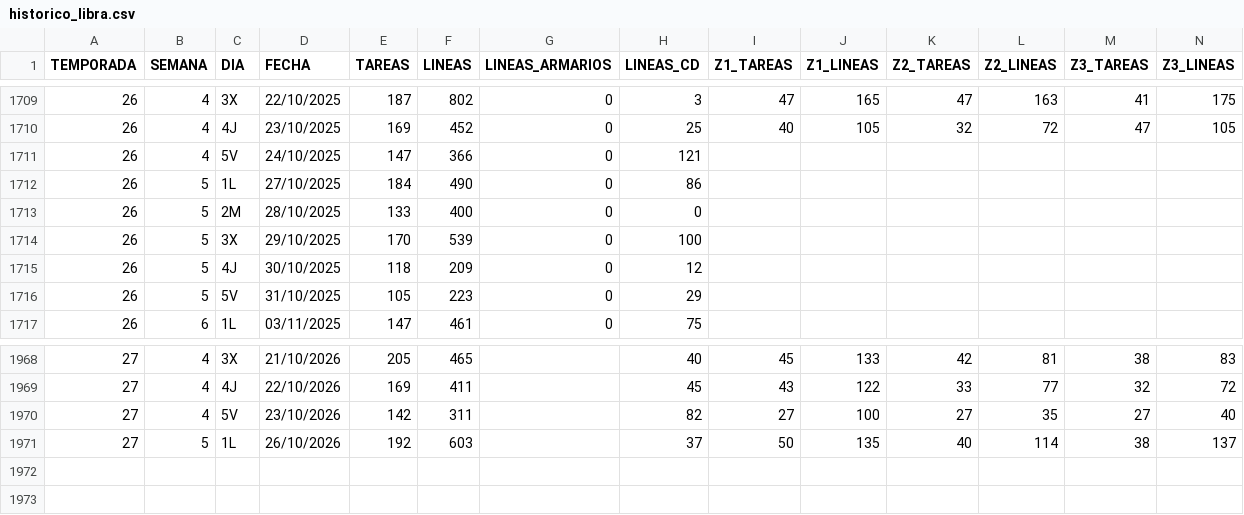
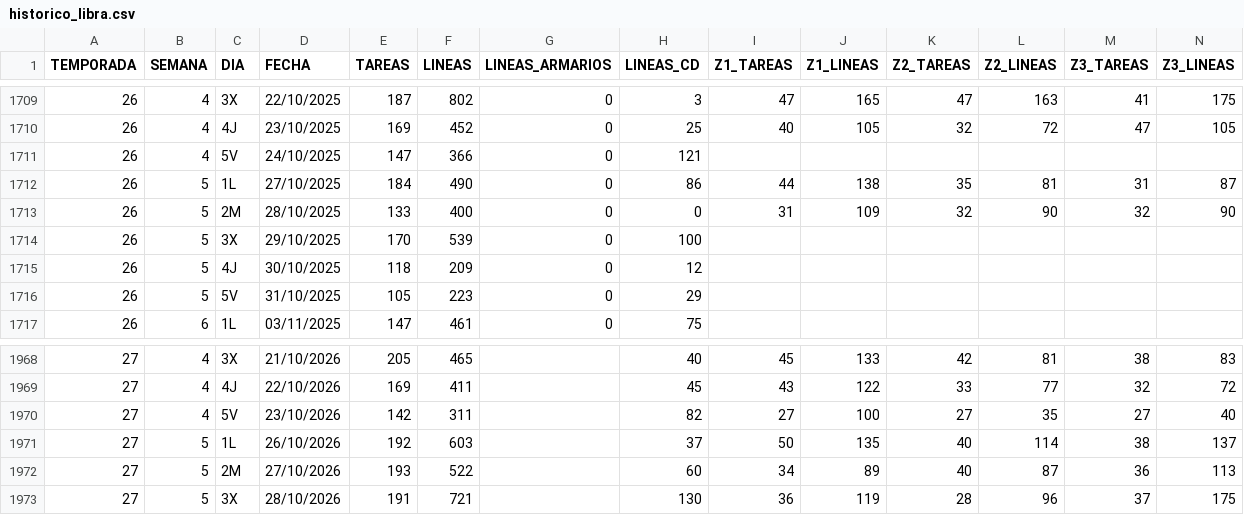
Before and after one commit to Tourotracker/Dashboard-Touron, a CSV file: datos/historico_libra.csv, drawn as a sheet; only a part is shown, gaps mark what is left out; removed rows and columns are numbered as before the commit, all else as after; rows hold the shown columns only; the diff names each change by its address in the sheet, - before the commit and + after, or states it on an @@ line.

```diff
--- a/datos/historico_libra.csv
+++ b/datos/historico_libra.csv
-row 1712: 26 | 5 | 1L | 27/10/2025 | 184 | 490 | 0 | 86
-row 1713: 26 | 5 | 2M | 28/10/2025 | 133 | 400 | 0 | 0
+row 1712: 26 | 5 | 1L | 27/10/2025 | 184 | 490 | 0 | 86 | 44 | 138 | 35 | 81 | 31 | 87
+row 1713: 26 | 5 | 2M | 28/10/2025 | 133 | 400 | 0 | 0 | 31 | 109 | 32 | 90 | 32 | 90
+row 1972: 27 | 5 | 2M | 27/10/2026 | 193 | 522 |  | 60 | 34 | 89 | 40 | 87 | 36 | 113
+row 1973: 27 | 5 | 3X | 28/10/2026 | 191 | 721 |  | 130 | 36 | 119 | 28 | 96 | 37 | 175
```
Also changed, not shown: 1 other file.
